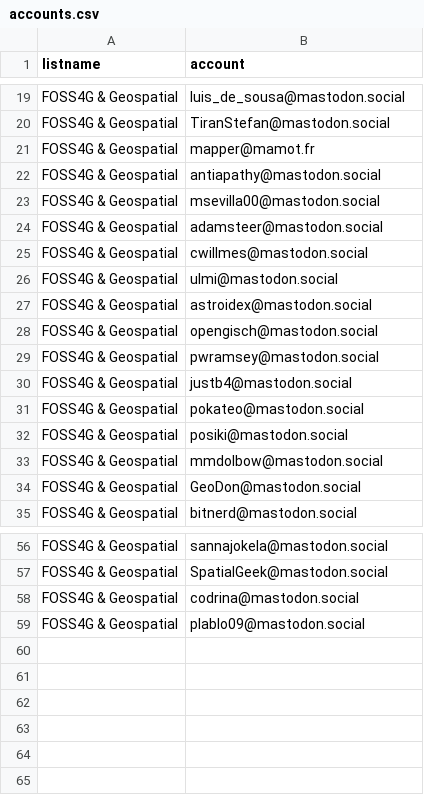
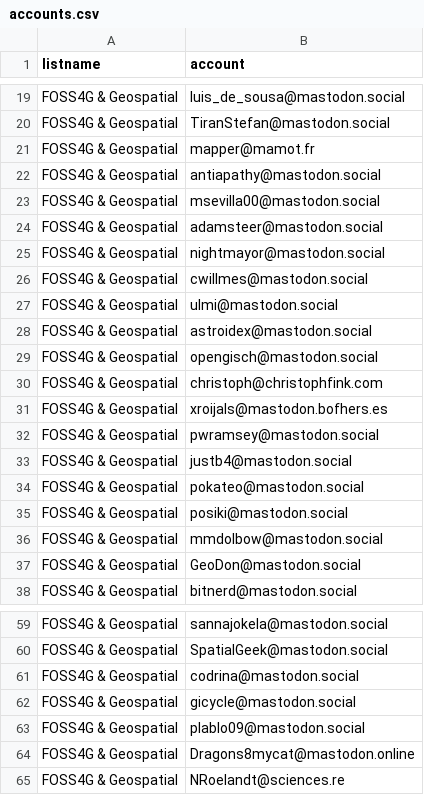
Before and after one commit to jsanz/geospatial-people-fediverse, a CSV file: accounts.csv, drawn as a sheet; only a part is shown, gaps mark what is left out.

```diff
--- a/accounts.csv
+++ b/accounts.csv
@@ -24,2 +24,3 @@ FOSS4G & Geospatial,msevilla00@mastodon.social
 FOSS4G & Geospatial,adamsteer@mastodon.social
+FOSS4G & Geospatial,nightmayor@mastodon.social
 FOSS4G & Geospatial,cwillmes@mastodon.social
@@ -28,2 +29,4 @@ FOSS4G & Geospatial,astroidex@mastodon.social
 FOSS4G & Geospatial,opengisch@mastodon.social
+FOSS4G & Geospatial,christoph@christophfink.com
+FOSS4G & Geospatial,xroijals@mastodon.bofhers.es
 FOSS4G & Geospatial,pwramsey@mastodon.social
@@ -58,2 +61,5 @@ FOSS4G & Geospatial,SpatialGeek@mastodon.social
 FOSS4G & Geospatial,codrina@mastodon.social
+FOSS4G & Geospatial,gicycle@mastodon.social
 FOSS4G & Geospatial,plablo09@mastodon.social
+FOSS4G & Geospatial,Dragons8mycat@mastodon.online
+FOSS4G & Geospatial,NRoelandt@sciences.re
```
Also changed, not shown: 1 other file.
